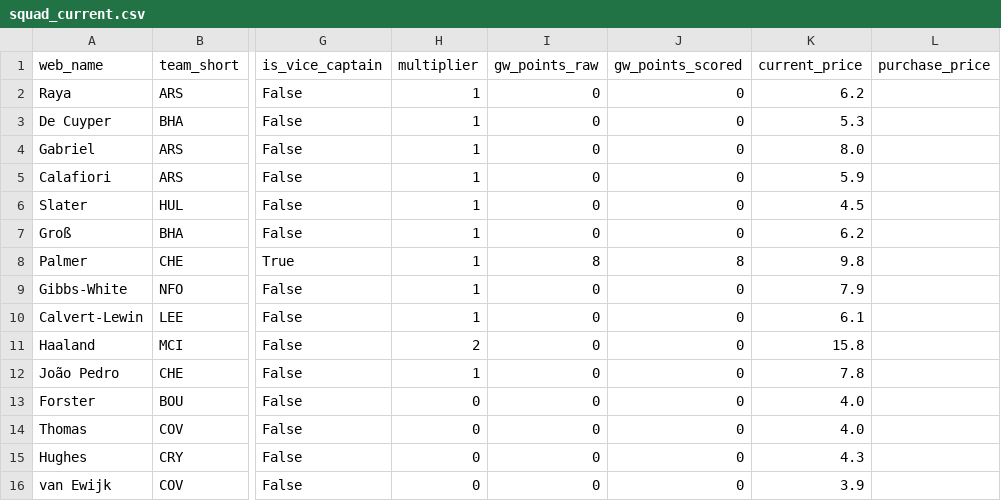
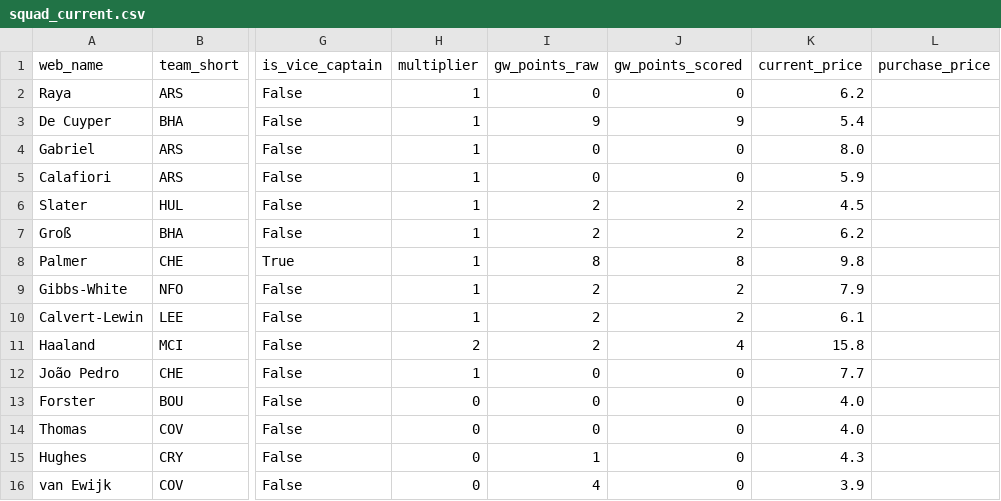
Before and after one commit to Quikksilva/FPLAIAssistant, a CSV file: fpl_data/squad_current.csv, drawn as a sheet; only a part is shown, gaps mark what is left out; the diff names each change by its address in the sheet, - before the commit and + after, or states it on an @@ line.

```diff
--- a/fpl_data/squad_current.csv
+++ b/fpl_data/squad_current.csv
-I3 (gw_points_raw): 0
+I3 (gw_points_raw): 9
-J3 (gw_points_scored): 0
+J3 (gw_points_scored): 9
-K3 (current_price): 5.3
+K3 (current_price): 5.4
-I6:I7 (gw_points_raw): 0
+I6:I7 (gw_points_raw): 2
-J6:J7 (gw_points_scored): 0
+J6:J7 (gw_points_scored): 2
-I9:I11 (gw_points_raw): 0
+I9:I11 (gw_points_raw): 2
-J9:J10 (gw_points_scored): 0
+J9:J10 (gw_points_scored): 2
-J11 (gw_points_scored): 0
+J11 (gw_points_scored): 4
-K12 (current_price): 7.8
+K12 (current_price): 7.7
-I15 (gw_points_raw): 0
+I15 (gw_points_raw): 1
-I16 (gw_points_raw): 0
+I16 (gw_points_raw): 4
```
Also changed, not shown: fpl_data/fixtures.csv, fpl_data/manager_summary.csv, 3 other files.
